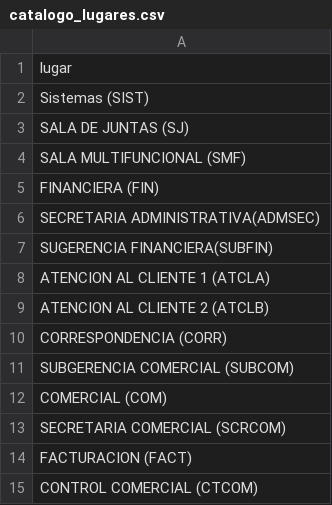
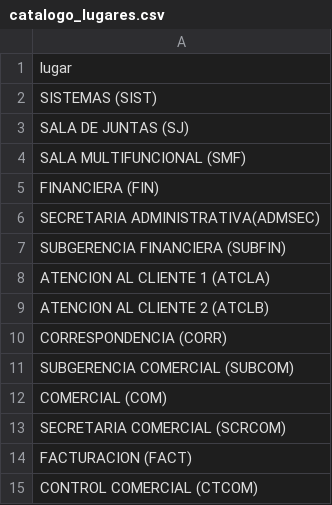
Before and after one commit to MUXULCRACK/Proyecto-Mapa-Red, a CSV file: catalogo_lugares.csv, drawn as a sheet.

```diff
--- a/catalogo_lugares.csv
+++ b/catalogo_lugares.csv
@@ -1,3 +1,3 @@
 lugar
-Sistemas (SIST)
+SISTEMAS (SIST)
 SALA DE JUNTAS (SJ)
@@ -6,3 +6,3 @@ FINANCIERA (FIN)
 SECRETARIA ADMINISTRATIVA(ADMSEC)
-SUGERENCIA FINANCIERA(SUBFIN)
+SUBGERENCIA FINANCIERA (SUBFIN)
 ATENCION AL CLIENTE  1 (ATCLA)
```
Also changed, not shown: network_points.csv, 1 other file.
